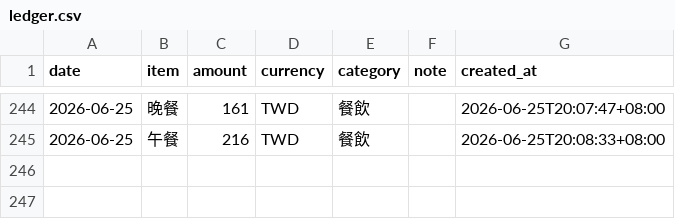
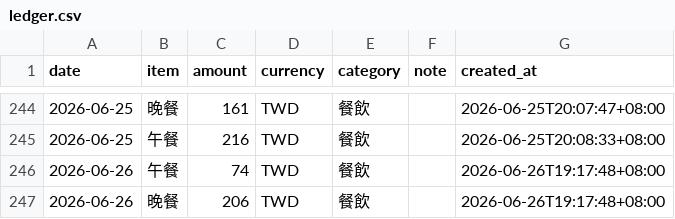
Before and after one commit to yuming920619-svg/Myhermesagi, a CSV file: bookkeeping/ledger.csv, drawn as a sheet; only a part is shown, gaps mark what is left out; the diff names each change by its address in the sheet, - before the commit and + after, or states it on an @@ line.

```diff
--- a/bookkeeping/ledger.csv
+++ b/bookkeeping/ledger.csv
+row 246: 2026-06-26 | 午餐 | 74 | TWD | 餐飲 |  | 2026-06-26T19:17:48+08:00
+row 247: 2026-06-26 | 晚餐 | 206 | TWD | 餐飲 |  | 2026-06-26T19:17:48+08:00
```
Also changed, not shown: 1 other file.
